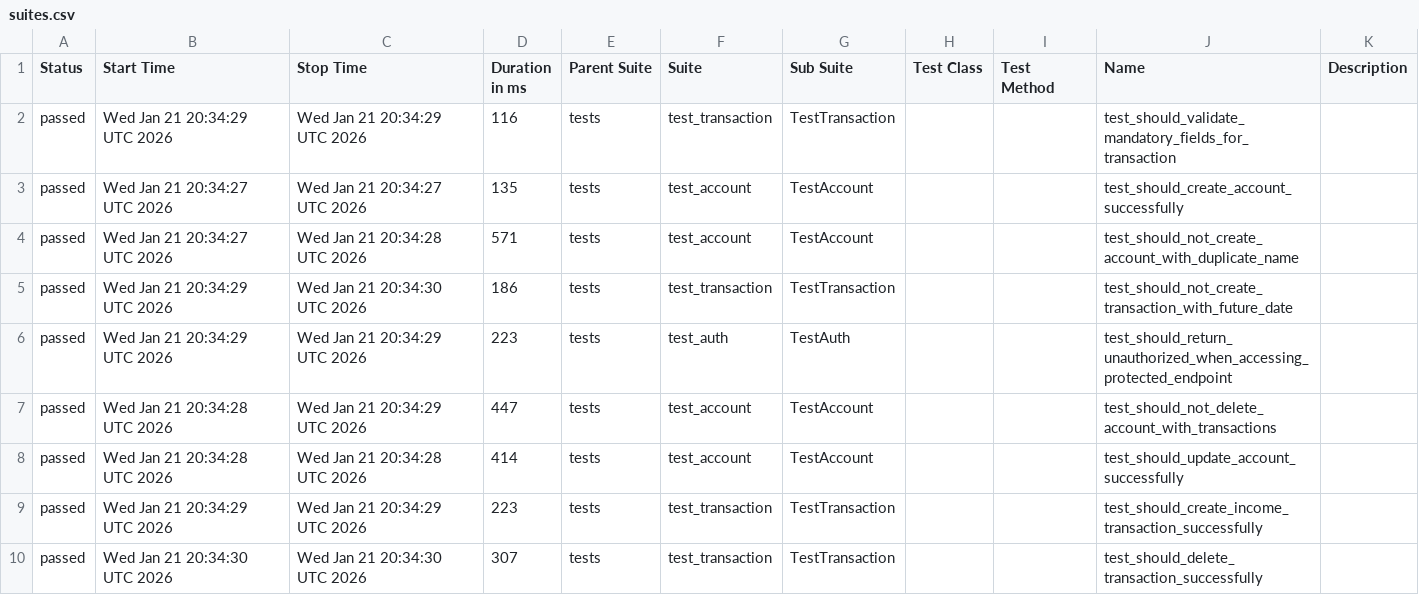
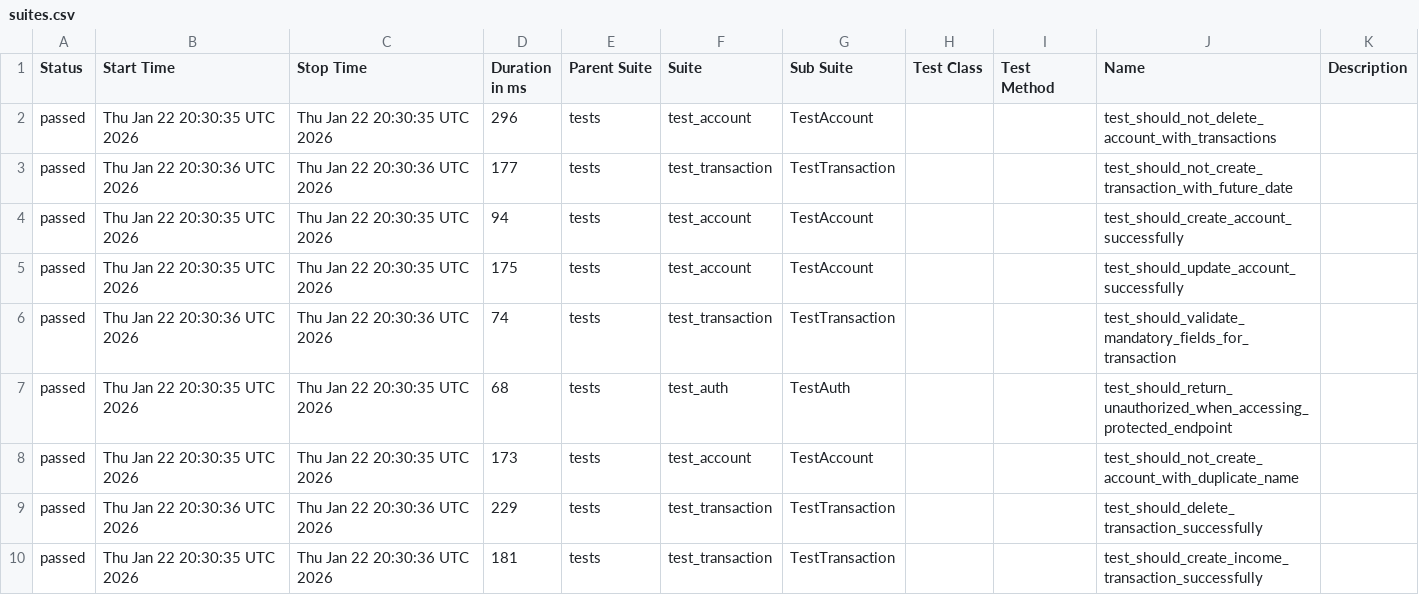
Before and after one commit to JosinaldoGJunior/python-automation-api-test, a CSV file: data/suites.csv, drawn as a sheet.

```diff
--- a/data/suites.csv
+++ b/data/suites.csv
@@ -1,10 +1,10 @@
 "Status","Start Time","Stop Time","Duration in ms","Parent Suite","Suite","Sub Suite","Test Class","Test Method","Name","Description"
-"passed","Wed Jan 21 20:34:29 UTC 2026","Wed Jan 21 20:34:29 UTC 2026","116","tests","test_transaction","TestTransaction","","","test_should_validate_mandatory_fields_for_transaction",""
-"passed","Wed Jan 21 20:34:27 UTC 2026","Wed Jan 21 20:34:27 UTC 2026","135","tests","test_account","TestAccount","","","test_should_create_account_successfully",""
-"passed","Wed Jan 21 20:34:27 UTC 2026","Wed Jan 21 20:34:28 UTC 2026","571","tests","test_account","TestAccount","","","test_should_not_create_account_with_duplicate_name",""
-"passed","Wed Jan 21 20:34:29 UTC 2026","Wed Jan 21 20:34:30 UTC 2026","186","tests","test_transaction","TestTransaction","","","test_should_not_create_transaction_with_future_date",""
-"passed","Wed Jan 21 20:34:29 UTC 2026","Wed Jan 21 20:34:29 UTC 2026","223","tests","test_auth","TestAuth","","","test_should_return_unauthorized_when_accessing_protected_endpoint",""
-"passed","Wed Jan 21 20:34:28 UTC 2026","Wed Jan 21 20:34:29 UTC 2026","447","tests","test_account","TestAccount","","","test_should_not_delete_account_with_transactions",""
-"passed","Wed Jan 21 20:34:28 UTC 2026","Wed Jan 21 20:34:28 UTC 2026","414","tests","test_account","TestAccount","","","test_should_update_account_successfully",""
-"passed","Wed Jan 21 20:34:29 UTC 2026","Wed Jan 21 20:34:29 UTC 2026","223","tests","test_transaction","TestTransaction","","","test_should_create_income_transaction_successfully",""
-"passed","Wed Jan 21 20:34:30 UTC 2026","Wed Jan 21 20:34:30 UTC 2026","307","tests","test_transaction","TestTransaction","","","test_should_delete_transaction_successfully",""
+"passed","Thu Jan 22 20:30:35 UTC 2026","Thu Jan 22 20:30:35 UTC 2026","296","tests","test_account","TestAccount","","","test_should_not_delete_account_with_transactions",""
+"passed","Thu Jan 22 20:30:36 UTC 2026","Thu Jan 22 20:30:36 UTC 2026","177","tests","test_transaction","TestTransaction","","","test_should_not_create_transaction_with_future_date",""
+"passed","Thu Jan 22 20:30:35 UTC 2026","Thu Jan 22 20:30:35 UTC 2026","94","tests","test_account","TestAccount","","","test_should_create_account_successfully",""
+"passed","Thu Jan 22 20:30:35 UTC 2026","Thu Jan 22 20:30:35 UTC 2026","175","tests","test_account","TestAccount","","","test_should_update_account_successfully",""
+"passed","Thu Jan 22 20:30:36 UTC 2026","Thu Jan 22 20:30:36 UTC 2026","74","tests","test_transaction","TestTransaction","","","test_should_validate_mandatory_fields_for_transaction",""
+"passed","Thu Jan 22 20:30:35 UTC 2026","Thu Jan 22 20:30:35 UTC 2026","68","tests","test_auth","TestAuth","","","test_should_return_unauthorized_when_accessing_protected_endpoint",""
+"passed","Thu Jan 22 20:30:35 UTC 2026","Thu Jan 22 20:30:35 UTC 2026","173","tests","test_account","TestAccount","","","test_should_not_create_account_with_duplicate_name",""
+"passed","Thu Jan 22 20:30:36 UTC 2026","Thu Jan 22 20:30:36 UTC 2026","229","tests","test_transaction","TestTransaction","","","test_should_delete_transaction_successfully",""
+"passed","Thu Jan 22 20:30:35 UTC 2026","Thu Jan 22 20:30:36 UTC 2026","181","tests","test_transaction","TestTransaction","","","test_should_create_income_transaction_successfully",""
```
Also changed, not shown: 32 other files.
